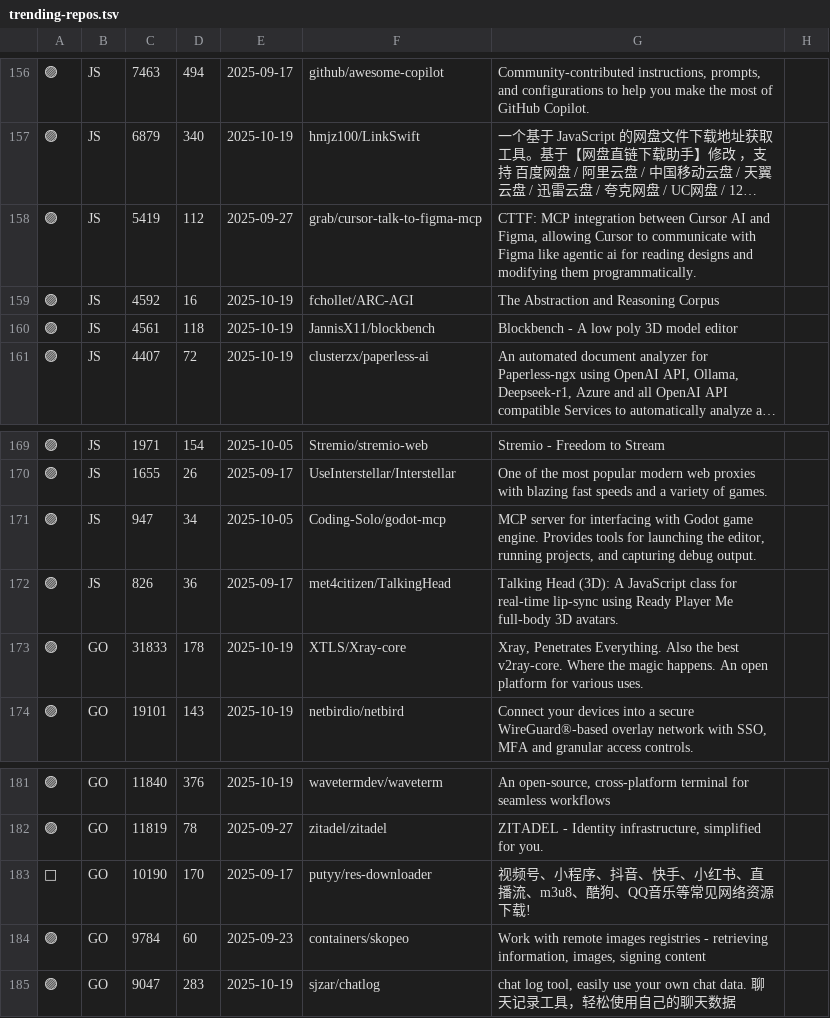
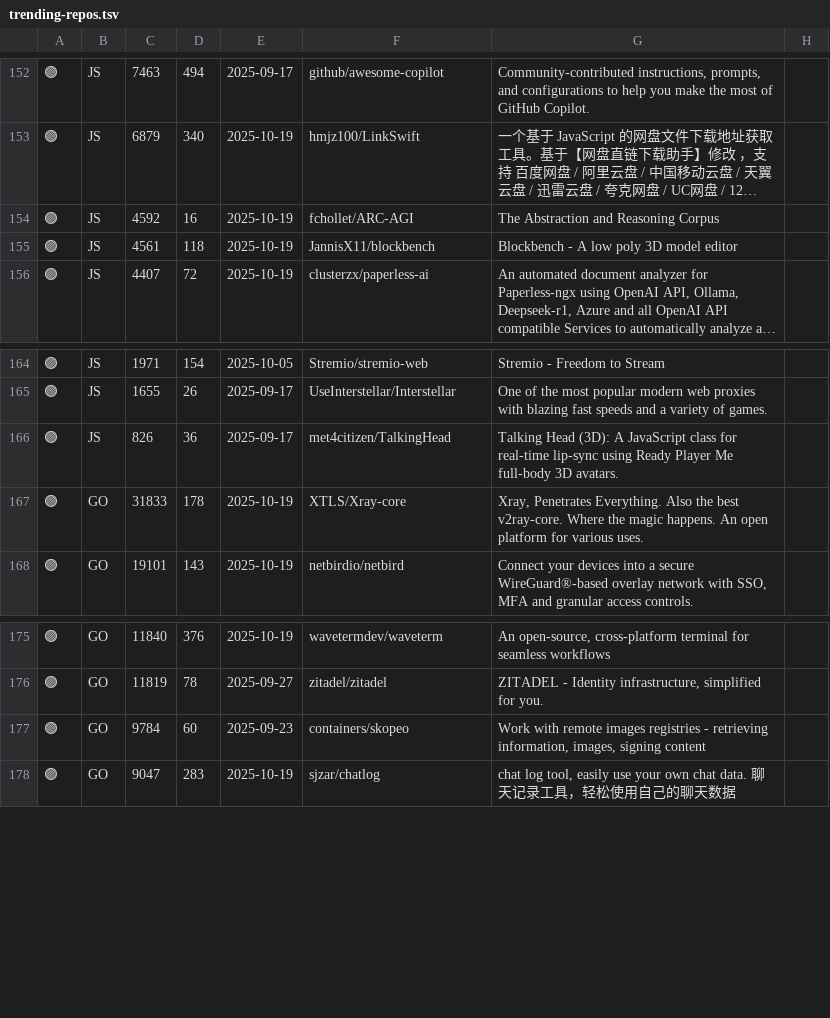
Before and after one commit to sanand0/til, a TSV file: trending-repos.tsv, drawn as a sheet; only a part is shown, gaps mark what is left out; long unchanged cells end in …; removed rows and columns are numbered as before the commit, all else as after; the diff covers the shown part only; the diff names each change by its address in the sheet, - before the commit and + after, or states it on an @@ line.

```diff
--- a/trending-repos.tsv
+++ b/trending-repos.tsv
-row 158: 🟣 | JS | 5419 | 112 | 2025-09-27 | grab/cursor-talk-to-figma-mcp | CTTF: MCP integration between Cursor AI and Figma, allowing Cursor to communicate with Figma like agentic ai for reading designs and modifying them programmatically.
-row 171: 🟣 | JS | 947 | 34 | 2025-10-05 | Coding-Solo/godot-mcp | MCP server for interfacing with Godot game engine. Provides tools for launching the editor, running projects, and capturing debug output.
@@ row 183 moved to row 431: 🔴 @@
```
Also changed, not shown: 10 added rows and 8 removed rows elsewhere in this file.
